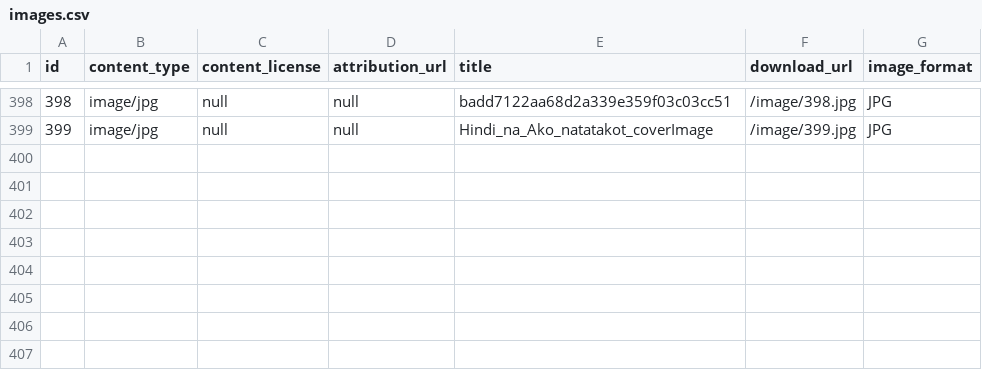
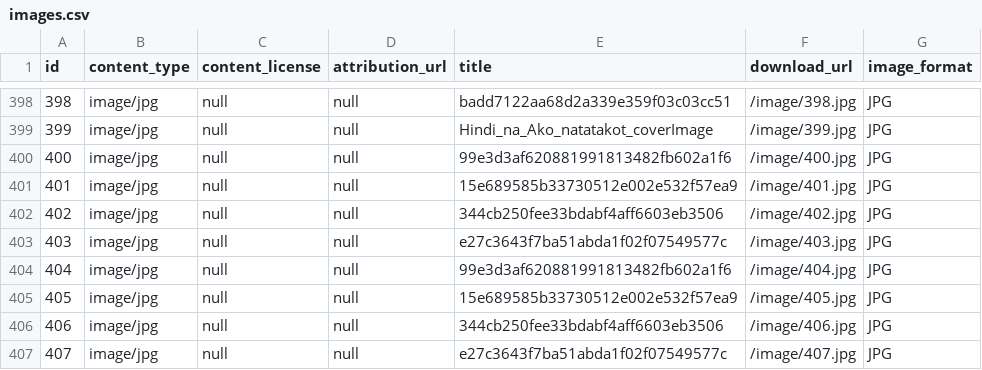
Before and after one commit to elimu-ai/webapp, a CSV file: src/main/resources/db/content_PROD/swa/images.csv, drawn as a sheet; only a part is shown, gaps mark what is left out; the diff names each change by its address in the sheet, - before the commit and + after, or states it on an @@ line.

```diff
--- a/src/main/resources/db/content_PROD/swa/images.csv
+++ b/src/main/resources/db/content_PROD/swa/images.csv
+row 400: 400 | image/jpg | null | null | 99e3d3af620881991813482fb602a1f6 | /image/400.jpg | JPG
+row 401: 401 | image/jpg | null | null | 15e689585b33730512e002e532f57ea9 | /image/401.jpg | JPG
+row 402: 402 | image/jpg | null | null | 344cb250fee33bdabf4aff6603eb3506 | /image/402.jpg | JPG
+row 403: 403 | image/jpg | null | null | e27c3643f7ba51abda1f02f07549577c | /image/403.jpg | JPG
+row 404: 404 | image/jpg | null | null | 99e3d3af620881991813482fb602a1f6 | /image/404.jpg | JPG
+row 405: 405 | image/jpg | null | null | 15e689585b33730512e002e532f57ea9 | /image/405.jpg | JPG
+row 406: 406 | image/jpg | null | null | 344cb250fee33bdabf4aff6603eb3506 | /image/406.jpg | JPG
+row 407: 407 | image/jpg | null | null | e27c3643f7ba51abda1f02f07549577c | /image/407.jpg | JPG
```
Also changed, not shown: src/main/resources/db/content_PROD/swa/allophones.csv, src/main/resources/db/content_PROD/swa/letters.csv, 4 other files.
